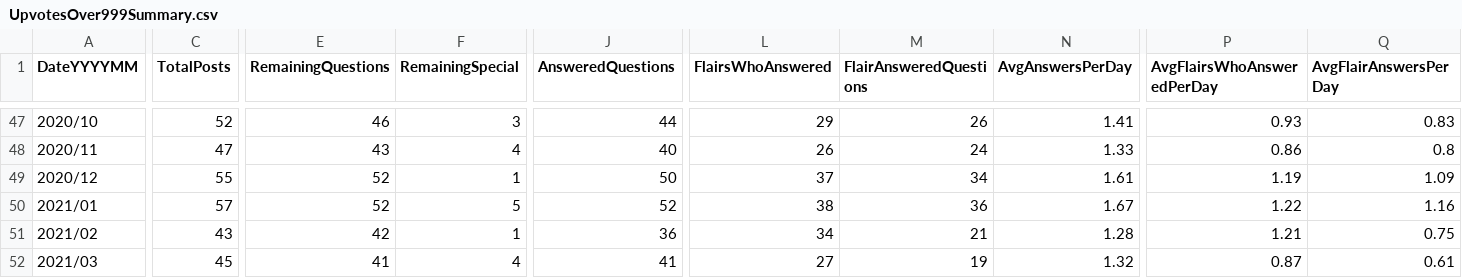
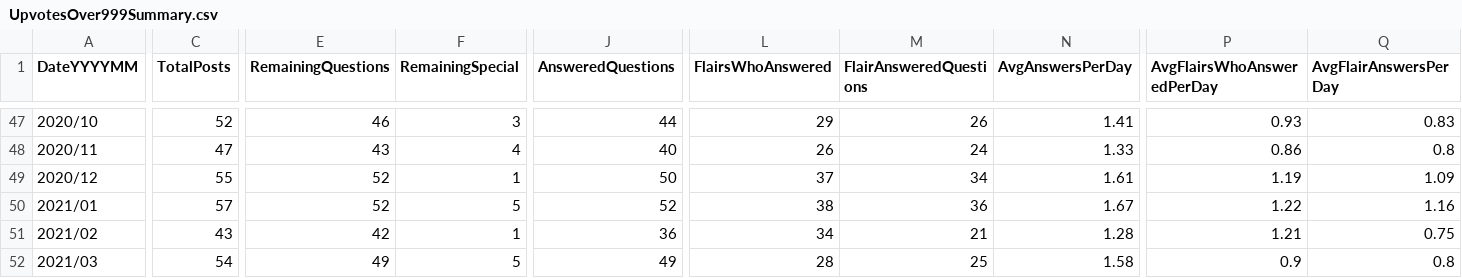
Before and after one commit to AskHistoriansStats/FullStatisticsArchive, a CSV file: Spreadsheets/Summaries/UpvotesOver999Summary.csv, drawn as a sheet; only a part is shown, gaps mark what is left out; the diff names each change by its address in the sheet, - before the commit and + after, or states it on an @@ line.

```diff
--- a/Spreadsheets/Summaries/UpvotesOver999Summary.csv
+++ b/Spreadsheets/Summaries/UpvotesOver999Summary.csv
-C52 (TotalPosts): 45
+C52 (TotalPosts): 54
-E52 (RemainingQuestions): 41
+E52 (RemainingQuestions): 49
-F52 (RemainingSpecial): 4
+F52 (RemainingSpecial): 5
-J52 (AnsweredQuestions): 41
+J52 (AnsweredQuestions): 49
-L52 (FlairsWhoAnswered): 27
+L52 (FlairsWhoAnswered): 28
-M52 (FlairAnsweredQuestions): 19
+M52 (FlairAnsweredQuestions): 25
-N52 (AvgAnswersPerDay): 1.32
+N52 (AvgAnswersPerDay): 1.58
-P52 (AvgFlairsWhoAnsweredPerDay): 0.87
+P52 (AvgFlairsWhoAnsweredPerDay): 0.9
-Q52 (AvgFlairAnswersPerDay): 0.61
+Q52 (AvgFlairAnswersPerDay): 0.8
```
Also changed, not shown: Spreadsheets/Summaries/GQ_UpvotesOver99Under1000Summary.csv, Spreadsheets/Summaries/GQ_UpvotesOver9Under100Summary.csv, 13 other files.
